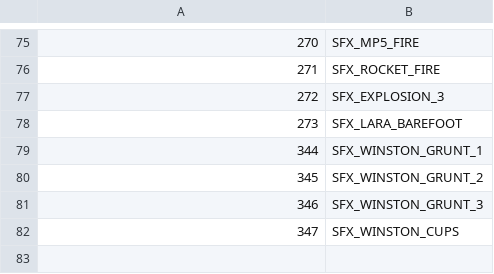
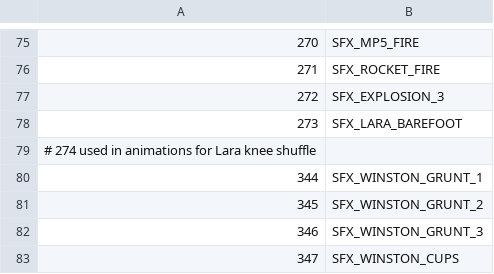
Before and after one commit to LostArtefacts/TRX, a CSV file: data/tr1/ship/cfg/catalog_samples.csv, drawn as a sheet; only a part is shown, gaps mark what is left out.

```diff
--- a/data/tr1/ship/cfg/catalog_samples.csv
+++ b/data/tr1/ship/cfg/catalog_samples.csv
@@ -78,2 +78,3 @@
 273, SFX_LARA_BAREFOOT
+# 274 used in animations for Lara knee shuffle
 344, SFX_WINSTON_GRUNT_1
```
Also changed, not shown: data/tr1/ship/cfg/catalog_lara_anims.csv, data/tr1/ship/cfg/catalog_lara_states.csv, 24 other files.
